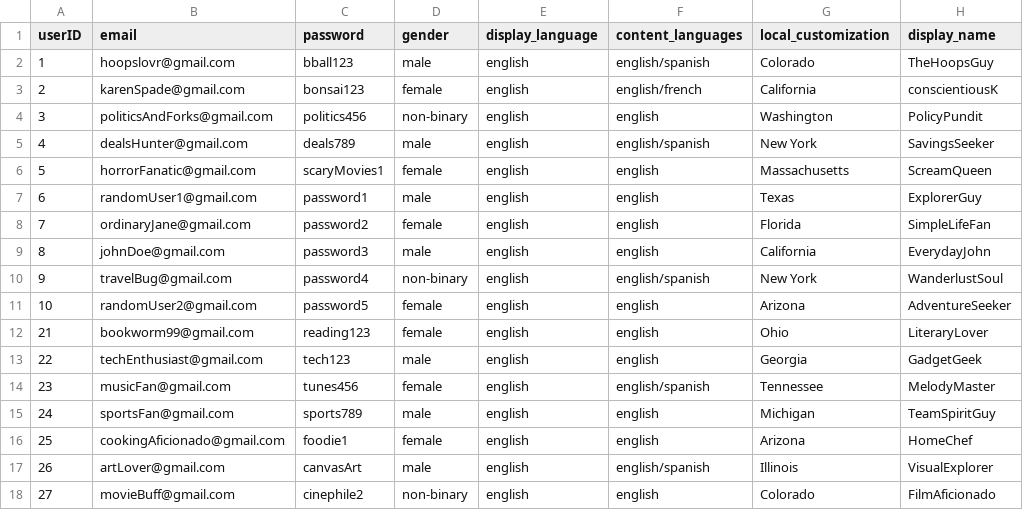
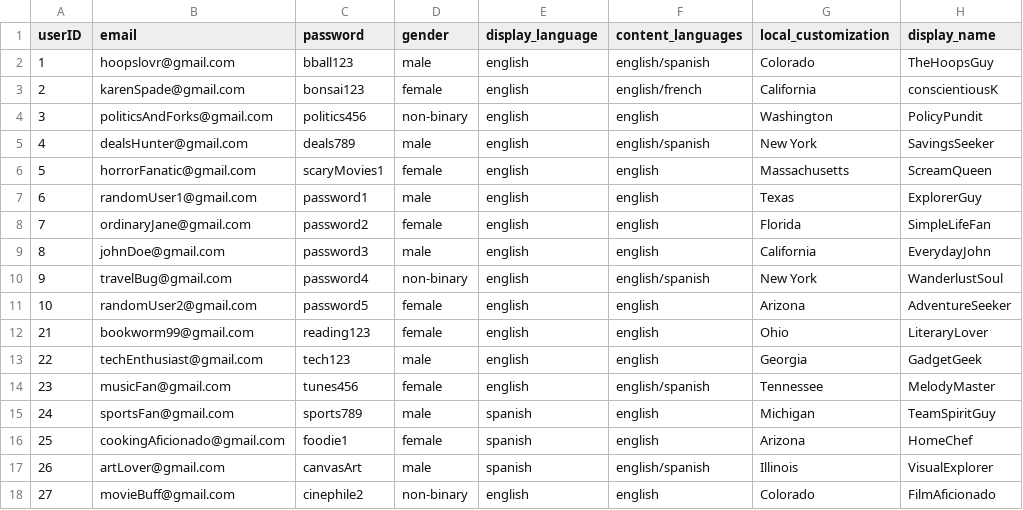
Before and after one commit to tu2463/67262-final-project, a CSV file: data/registered_users.csv, drawn as a sheet; only a part is shown; the diff names each change by its address in the sheet, - before the commit and + after, or states it on an @@ line.

Commit message:
us8-find subreddits by language

```diff
--- a/data/registered_users.csv
+++ b/data/registered_users.csv
-E15:E17 (display_language): english
+E15:E17 (display_language): spanish
```
Also changed, not shown: 3 other files.
